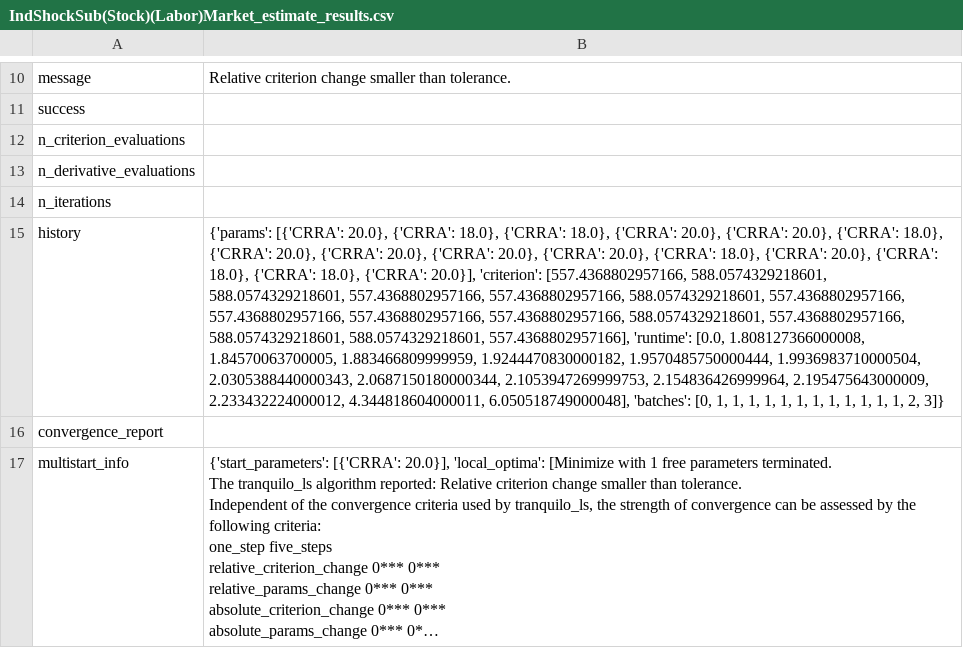
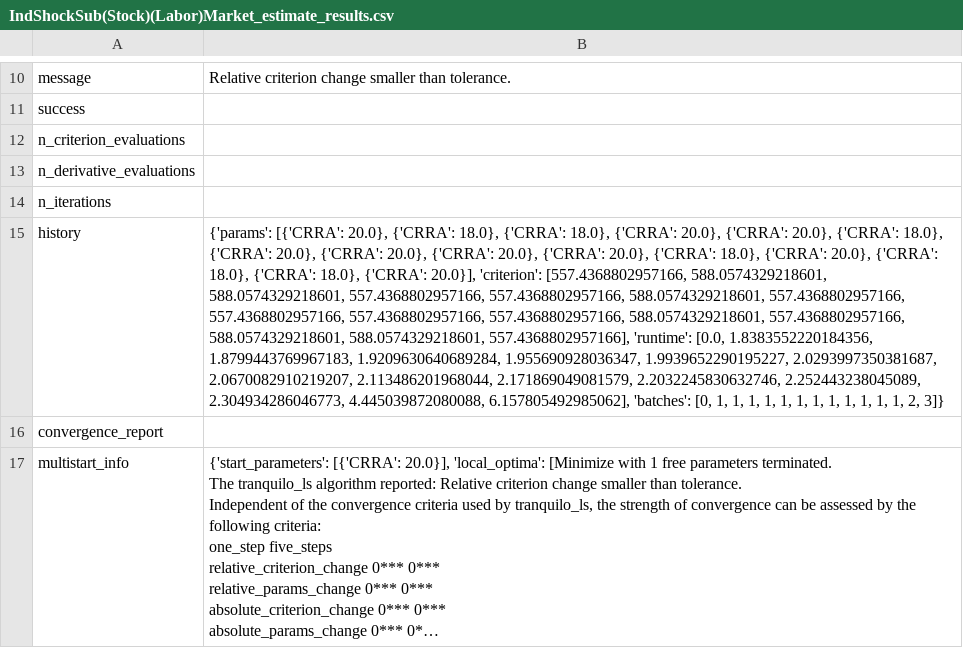
Before and after one commit to econ-ark/EstimatingMicroDSOPs, a CSV file: content/tables/TRP/IndShockSub(Stock)(Labor)Market_estimate_results.csv, drawn as a sheet; only a part is shown, gaps mark what is left out; long unchanged cells end in …; the diff covers the shown part only; the diff names each change by its address in the sheet, - before the commit and + after, or states it on an @@ line.

```diff
--- a/content/tables/TRP/IndShockSub(Stock)(Labor)Market_estimate_results.csv
+++ b/content/tables/TRP/IndShockSub(Stock)(Labor)Market_estimate_results.csv
-B15: …'runtime': [0.0, 1.808127366000008, 1.84570063700005, 1.883466809999959, 1.9244470830000182, 1.9570485750000444, 1.9936983710000504, 2.0305388440000343, 2.0687150180000344, 2.1053947269999753, 2.154836426999964, 2.195475643000009, 2.233432224000012, 4.344818604000011, 6.050518749000048], 'batches': [0,…
+B15: …'runtime': [0.0, 1.8383552220184356, 1.8799443769967183, 1.9209630640689284, 1.955690928036347, 1.9939652290195227, 2.0293997350381687, 2.0670082910219207, 2.113486201968044, 2.171869049081579, 2.2032245830632746, 2.252443238045089, 2.304934286046773, 4.445039872080088, 6.157805492985062], 'batches': [0,…
```
Also changed, not shown: 2 edited cells elsewhere in this file, content/tables/TRP/IndShockSub(Labor)Market_estimate_results.csv, content/tables/TRP/IndShockSub(Stock)Market_estimate_results.csv, 24 other files.
